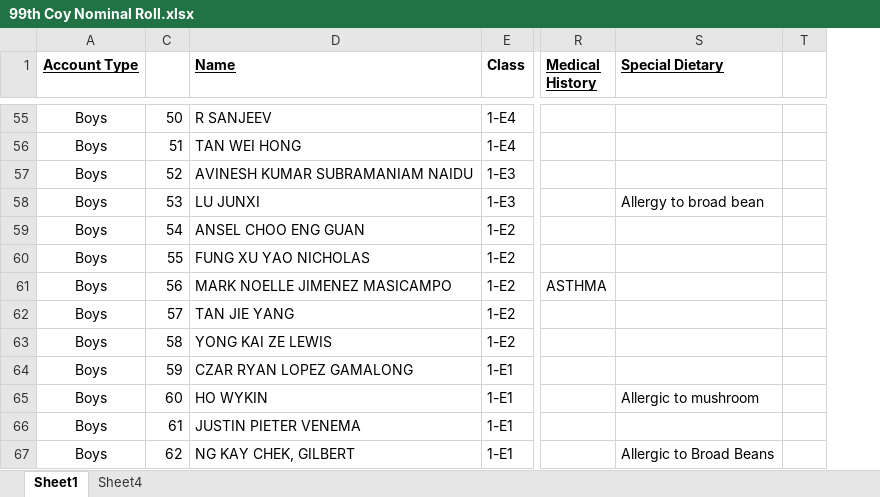
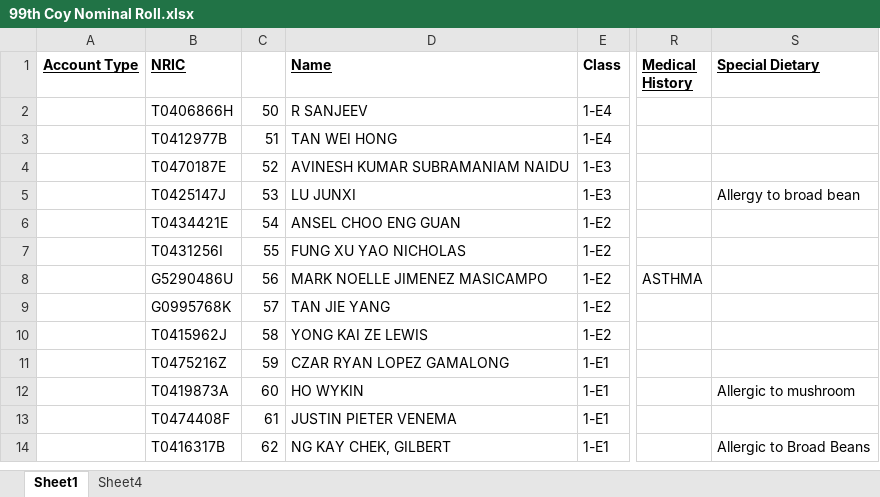
Before and after one commit to Albert481/flask-bb99, an Excel workbook: 99th Coy Nominal Roll.xlsx, sheet Sheet1, drawn as a sheet; only a part is shown, gaps mark what is left out; values as stored, in another font and other column widths than the file's, no borders; charts and pictures and conditional formats not drawn; removed rows and columns are numbered as before the commit, all else as after; the diff covers the shown part only; the diff names each change by its address in the sheet, - before the commit and + after, or states it on an @@ line.

Commit message:
Students.html reads live data from excel sheet

```diff
--- a/99th Coy Nominal Roll.xlsx (sheet Sheet1)
+++ b/99th Coy Nominal Roll.xlsx (sheet Sheet1)
@@ column B (NRIC) unhidden, rows 2-14: T0406866H | T0412977B | T0470187E | T0425147J | T0434421E | T0431256I | G5290486U | G0995768K | T0415962J | T0475216Z | T0419873A | T0474408F | T0416317B @@
-column T, empty
-A2:A14 (Account Type): Boys
+A2:A14 (Account Type): (empty)
```
Also changed, not shown: 53 removed rows elsewhere in this sheet, hidden cells, charts or pictures, 3 other files.
